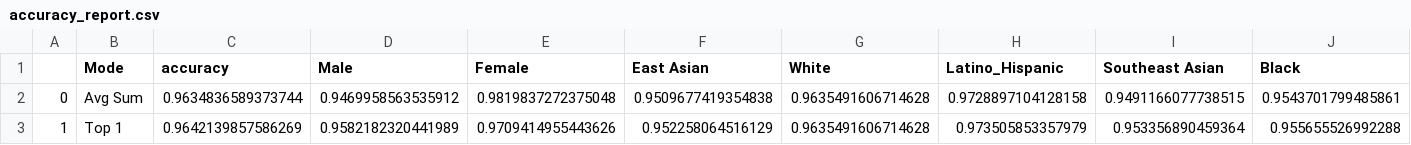
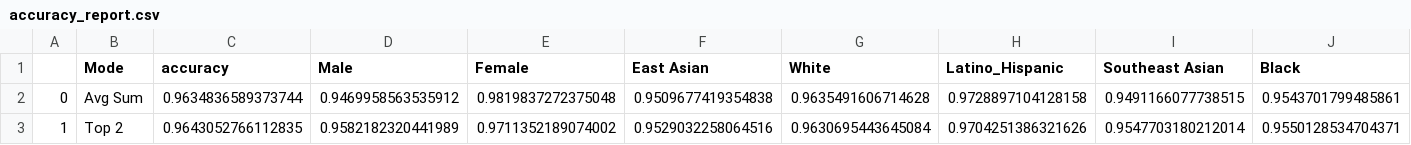
Before and after one commit to groovy-lizard/vlms_bias_explore, a CSV file: data/fairface/reports/openCLIP/ViT-L-14/datacomp_xl_s13b_b90k/age_race_gender/accuracy_report.csv, drawn as a sheet; only a part is shown; removed rows and columns are numbered as before the commit, all else as after; rows hold the shown columns only; the diff names each change by its address in the sheet, - before the commit and + after, or states it on an @@ line.

Commit message:
top 'k' hyperparam added
prediction implemented to save as top_{k}_synms, now I must check how to generate the report with multiple K inside. the logic shall change

```diff
--- a/data/fairface/reports/openCLIP/ViT-L-14/datacomp_xl_s13b_b90k/age_race_gender/accuracy_report.csv
+++ b/data/fairface/reports/openCLIP/ViT-L-14/datacomp_xl_s13b_b90k/age_race_gender/accuracy_report.csv
-row 3: 1 | Top 1 | 0.9642139857586269 | 0.9582182320441989 | 0.9709414955443626 | 0.952258064516129 | 0.9635491606714628 | 0.973505853357979 | 0.953356890459364 | 0.955655526992288
+row 3: 1 | Top 2 | 0.9643052766112835 | 0.9582182320441989 | 0.9711352189074002 | 0.9529032258064516 | 0.9630695443645084 | 0.9704251386321626 | 0.9547703180212014 | 0.9550128534704371
```
Also changed, not shown: data/fairface/reports/openCLIP/ViT-L-14/commonpool_xl_s13b_b90k/age_race_gender/accuracy_report.csv, data/fairface/reports/openCLIP/ViT-L-14/laion2b_s32b_b82k/age_race_gender/accuracy_report.csv, 11 other files.
